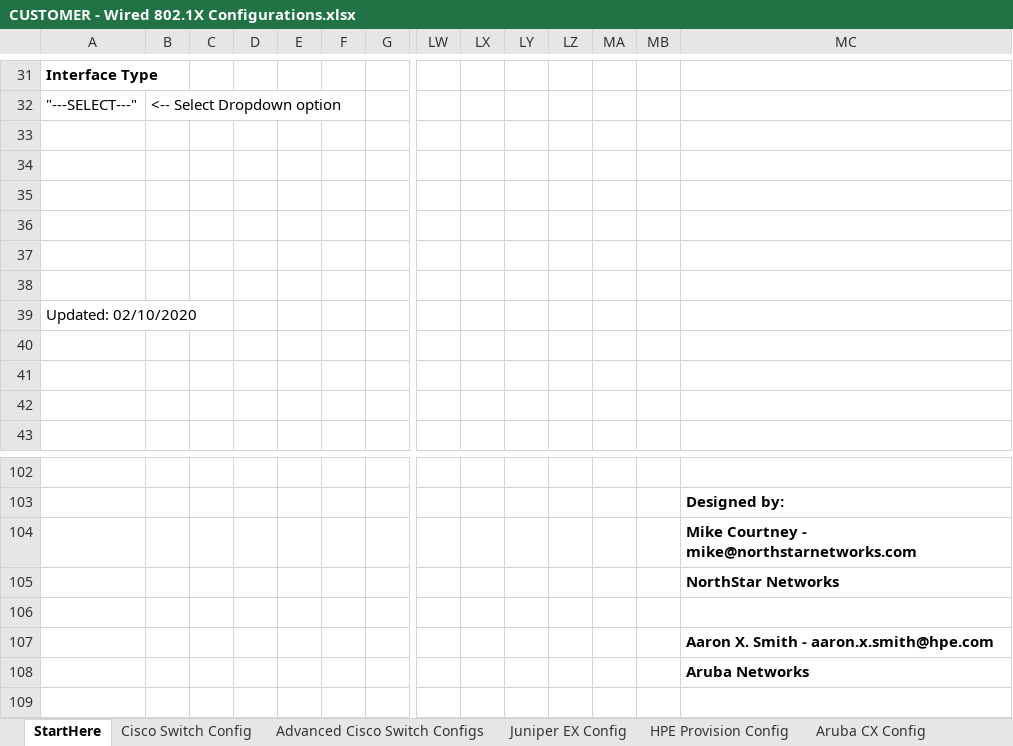
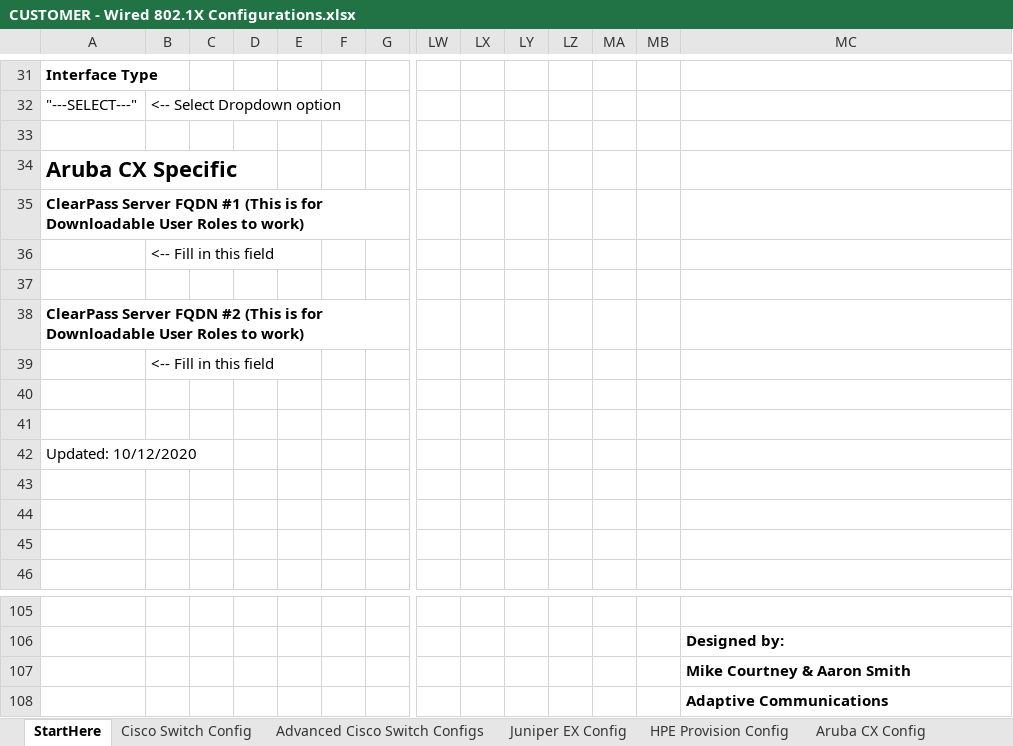
Before and after one commit to chronot1995/wired-802.1x-spreadsheet, an Excel workbook: CUSTOMER - Wired 802.1X Configurations.xlsx, sheet StartHere, drawn as a sheet; only a part is shown, gaps mark what is left out; values as stored, in another font and other column widths than the file's, no borders; removed rows and columns are numbered as before the commit, all else as after; rows hold the shown columns only; the diff names each change by its address in the sheet, - before the commit and + after, or states it on an @@ line.

Commit message:
Add files via upload
Thanks to A.Smith, as always!

```diff
--- a/CUSTOMER - Wired 802.1X Configurations.xlsx (sheet StartHere)
+++ b/CUSTOMER - Wired 802.1X Configurations.xlsx (sheet StartHere)
+row 34: Aruba CX Specific
+row 35: ClearPass Server FQDN #1 (This is for Downloadable User Roles to work)
+row 36:  | <-- Fill in this field
+row 37: (empty)
+row 38: ClearPass Server FQDN #2 (This is for Downloadable User Roles to work)
+row 39:  | <-- Fill in this field
-row 36: (empty)
-row 37: (empty)
-row 38: (empty)
-A42: Updated: 02/10/2020
+A42: Updated: 10/12/2020
-MC107: Mike Courtney - mike@northstarnetworks.com
+MC107: Mike Courtney & Aaron Smith
-MC108: NorthStar Networks
+MC108: Adaptive Communications
-row 106: (empty)
-row 107:  |  |  |  |  |  |  |  |  |  |  |  |  | Aaron X. Smith - aaron.x.smith@hpe.com
-row 108:  |  |  |  |  |  |  |  |  |  |  |  |  | Aruba Networks
```
Also changed, not shown: sheet Aruba CX Config.
